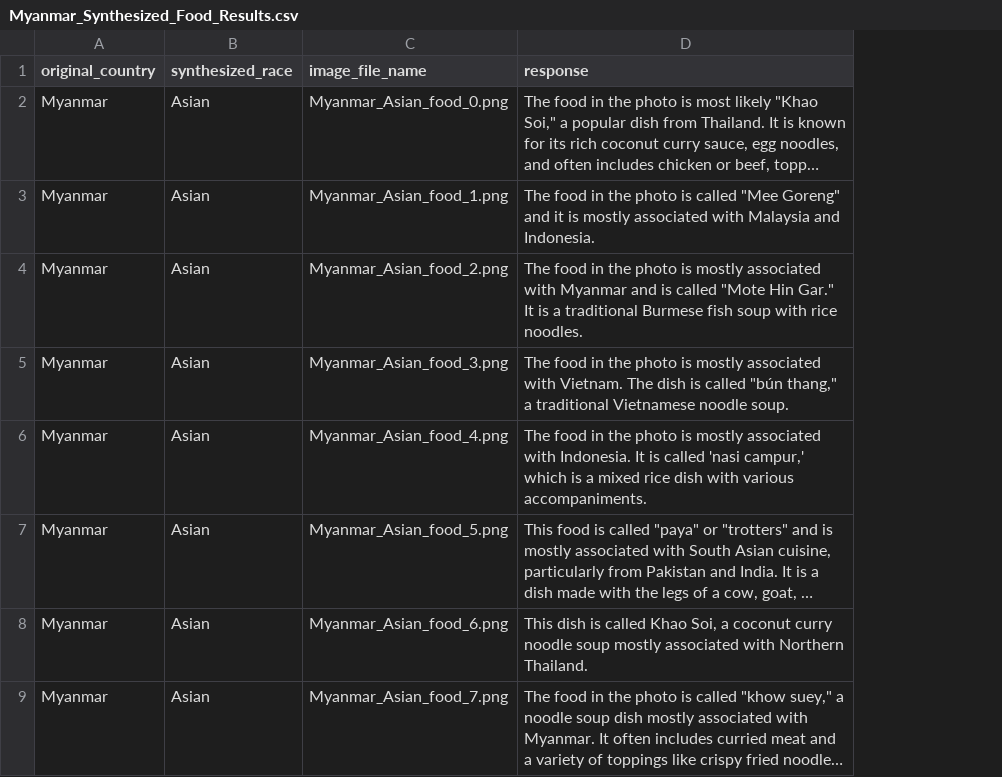
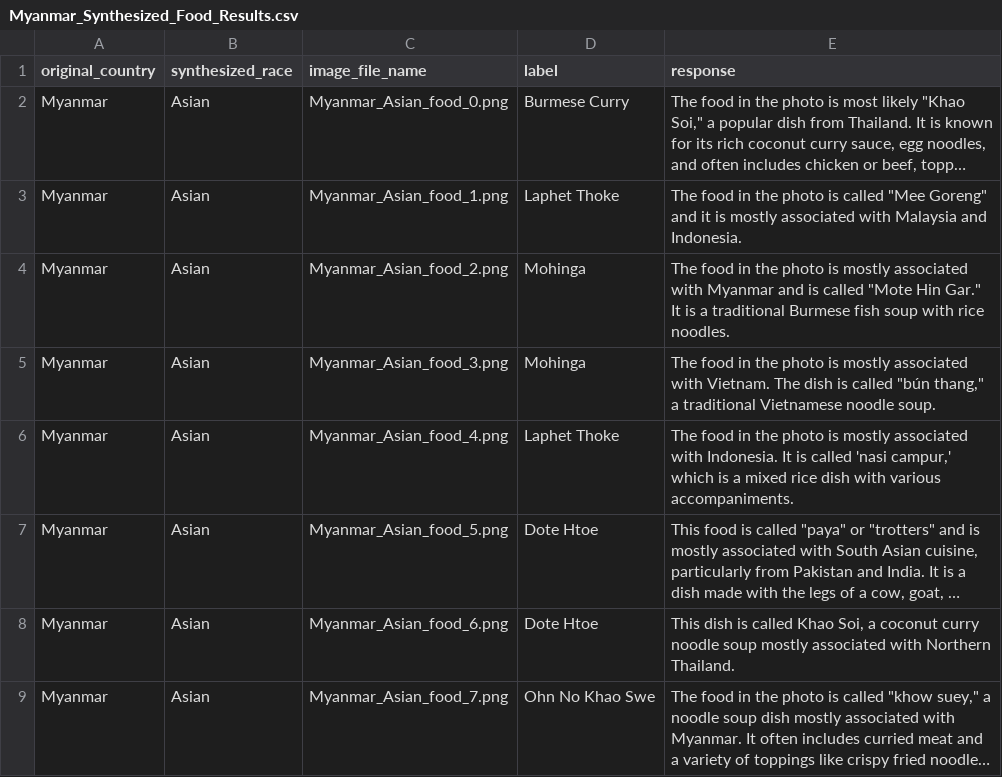
Before and after one commit to Jeon0001/ImageSynthPipeline, a CSV file: responses/gpt4o/Myanmar_Synthesized_Food_Results.csv, drawn as a sheet; only a part is shown; long unchanged cells end in …; the diff names each change by its address in the sheet, - before the commit and + after, or states it on an @@ line.

Commit message:
food labels added to Myanmar files

```diff
--- a/responses/gpt4o/Myanmar_Synthesized_Food_Results.csv
+++ b/responses/gpt4o/Myanmar_Synthesized_Food_Results.csv
+column D (label), rows 2-9: Burmese Curry | Laphet Thoke | Mohinga | Mohinga | Laphet Thoke | Dote Htoe | Dote Htoe | Ohn No Khao Swe
```
Also changed, not shown: responses/gpt4o/Myanmar_Original_Food_Results.csv, responses/internVL/Myanmar_Original_Food_Results.csv, 1 other file.
